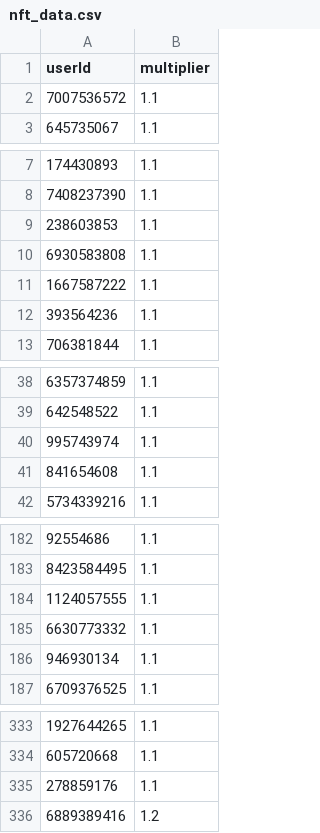
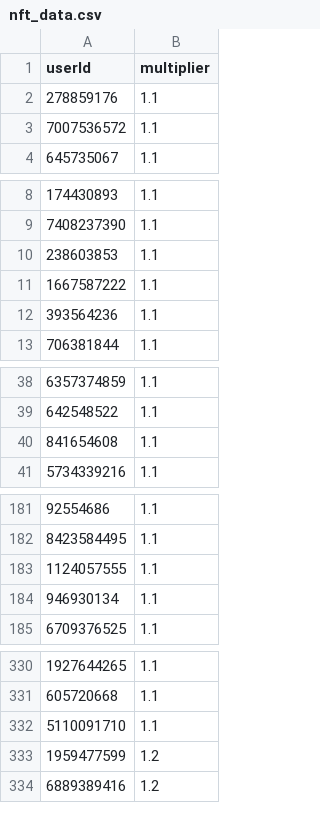
Before and after one commit to a-bormotov/tg_pixel, a CSV file: nft_data.csv, drawn as a sheet; only a part is shown, gaps mark what is left out; the diff covers the shown part only.

Commit message:
Update nft_data.csv

```diff
--- a/nft_data.csv
+++ b/nft_data.csv
@@ -1,2 +1,3 @@
 userId,multiplier
+278859176,1.1
 7007536572,1.1
@@ -9,3 +10,2 @@ userId,multiplier
 238603853,1.1
-6930583808,1.1
 1667587222,1.1
@@ -39,3 +39,2 @@ userId,multiplier
 642548522,1.1
-995743974,1.1
 841654608,1.1
@@ -184,3 +183,2 @@ userId,multiplier
 1124057555,1.1
-6630773332,1.1
 946930134,1.1
@@ -334,3 +331,4 @@ userId,multiplier
 605720668,1.1
-278859176,1.1
+5110091710,1.1
+1959477599,1.2
 6889389416,1.2
```
Also changed, not shown: 2 removed rows elsewhere in this file.
